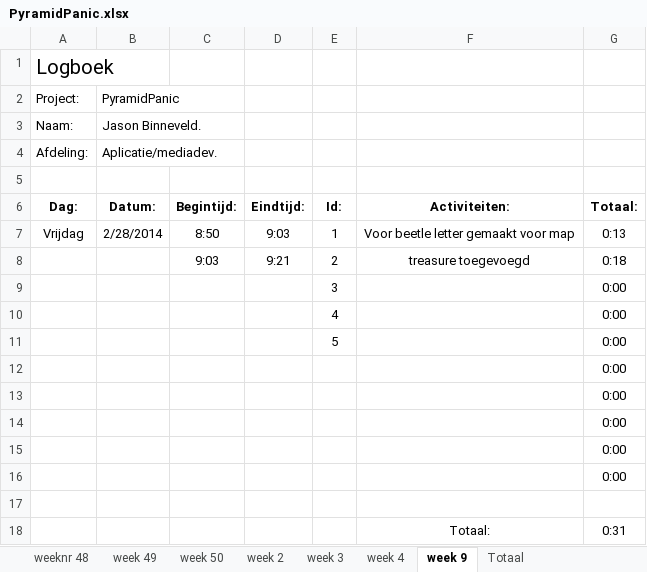
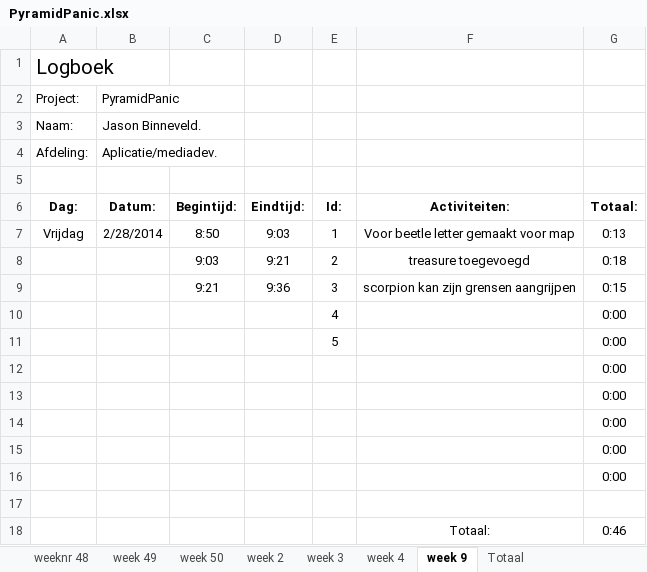
Before and after one commit to Donzo0/piramidpanic, an Excel workbook: PyramidPanic.xlsx, sheet week 9, drawn as a sheet; values as stored, in another font and other column widths than the file's, no borders; removed rows and columns are numbered as before the commit, all else as after; the diff names each change by its address in the sheet, - before the commit and + after, or states it on an @@ line.

Commit message:
scorpion kan zijn grensen aangrijpen

```diff
--- a/PyramidPanic.xlsx (sheet week 9)
+++ b/PyramidPanic.xlsx (sheet week 9)
-row 9:  |  |  |  | 3 |  | 0:00
+row 9:  |  | 9:21 | 9:36 | 3 | scorpion kan zijn grensen aangrijpen | 0:15
-G18: 0:31
+G18: 0:46
```
Also changed, not shown: 8 other files.
